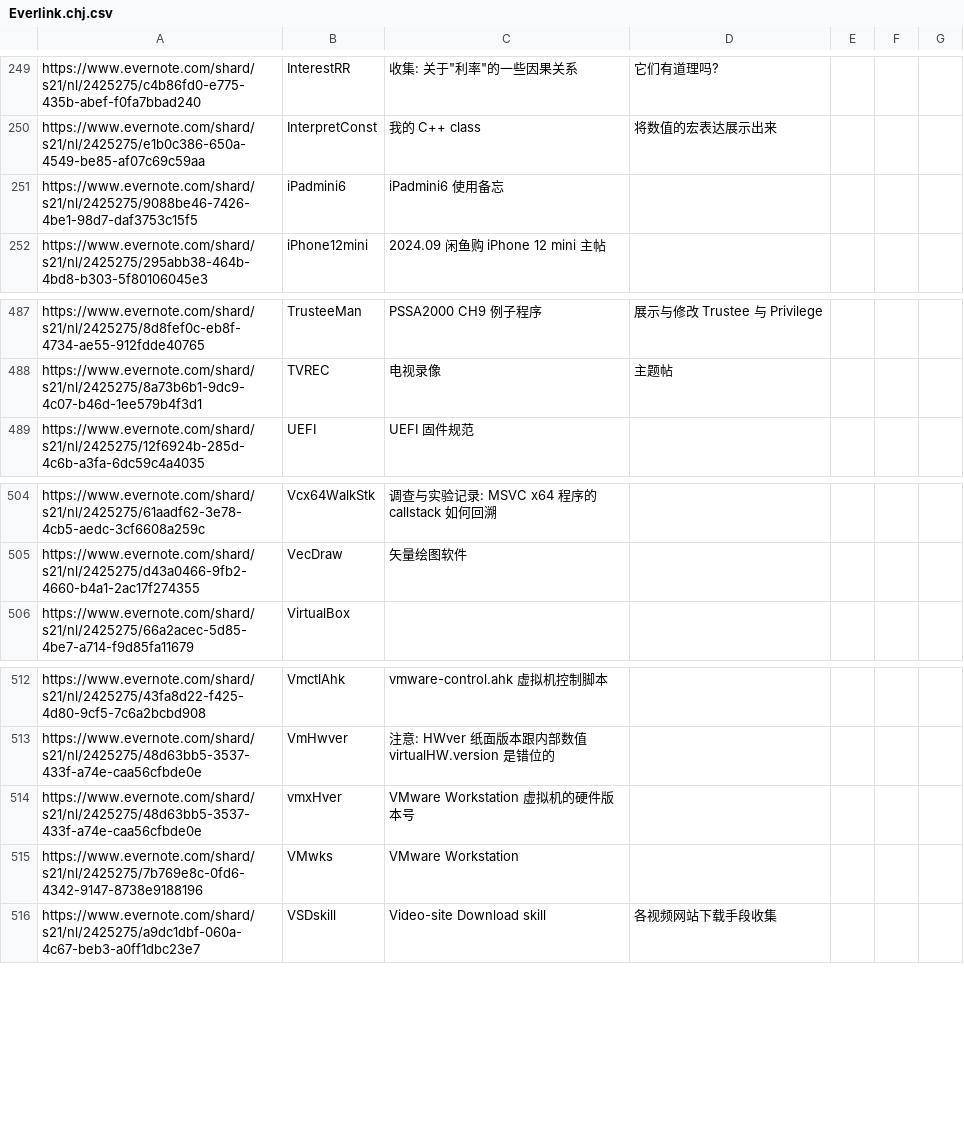
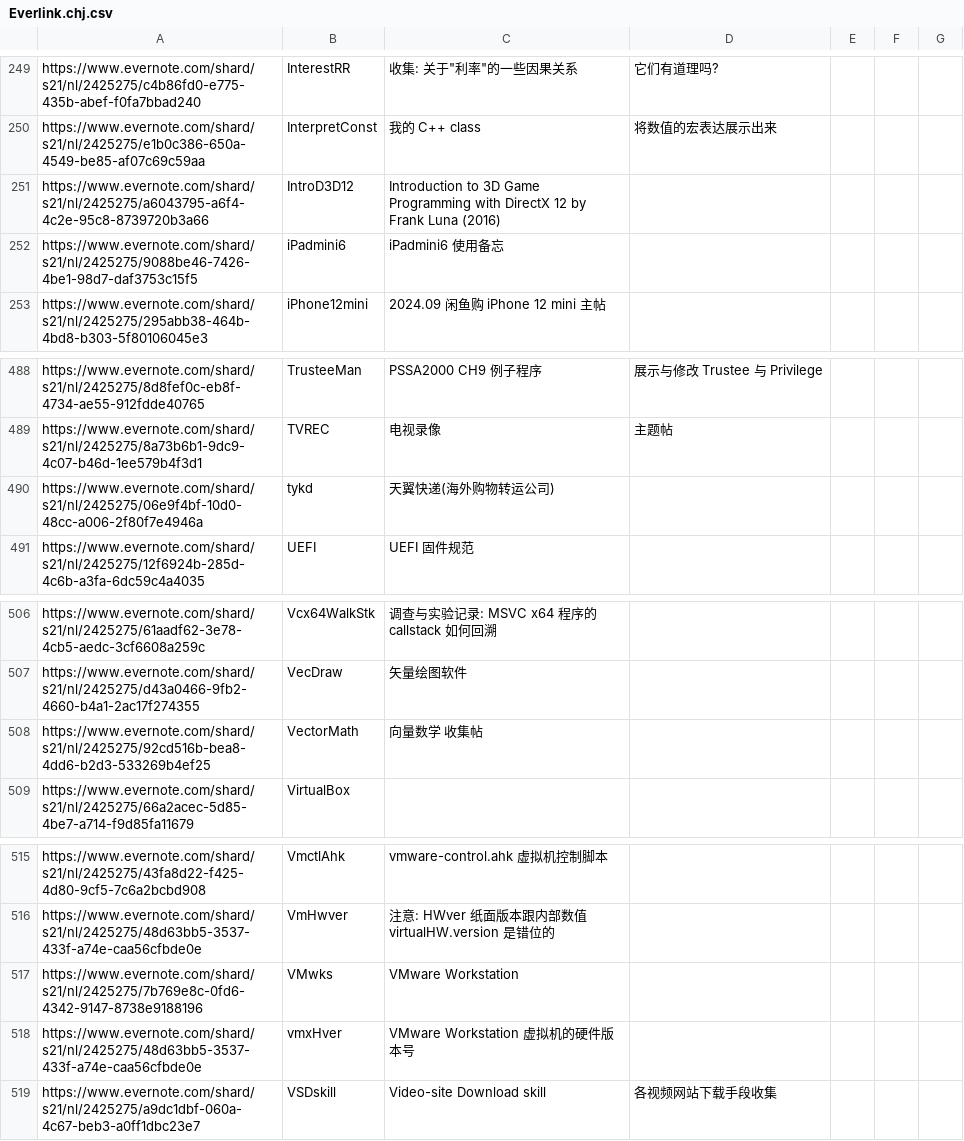
Before and after one commit to chjfth/trivials, a CSV file: ahk/Everlink.chj.csv, drawn as a sheet; only a part is shown, gaps mark what is left out.

```diff
--- a/ahk/Everlink.chj.csv
+++ b/ahk/Everlink.chj.csv
@@ -250,2 +250,3 @@ https://www.evernote.com/shard/s21/nl/2425275/c4b86fd0-e775-435b-abef-f0fa7bbad2
 https://www.evernote.com/shard/s21/nl/2425275/e1b0c386-650a-4549-be85-af07c69c59aa , InterpretConst , 我的 C++ class, 将数值的宏表达展示出来
+https://www.evernote.com/shard/s21/nl/2425275/a6043795-a6f4-4c2e-95c8-8739720b3a66 , IntroD3D12 , Introduction to 3D Game Programming with DirectX 12 by Frank Luna (2016)
 https://www.evernote.com/shard/s21/nl/2425275/9088be46-7426-4be1-98d7-daf3753c15f5 , iPadmini6 , iPadmini6 使用备忘
@@ -488,2 +489,3 @@ https://www.evernote.com/shard/s21/nl/2425275/8d8fef0c-eb8f-4734-ae55-912fdde407
 https://www.evernote.com/shard/s21/nl/2425275/8a73b6b1-9dc9-4c07-b46d-1ee579b4f3d1 , TVREC , 电视录像, 主题帖
+https://www.evernote.com/shard/s21/nl/2425275/06e9f4bf-10d0-48cc-a006-2f80f7e4946a , tykd , 天翼快递(海外购物转运公司)
 https://www.evernote.com/shard/s21/nl/2425275/12f6924b-285d-4c6b-a3fa-6dc59c4a4035 , UEFI , UEFI 固件规范
@@ -505,2 +507,3 @@ https://www.evernote.com/shard/s21/nl/2425275/61aadf62-3e78-4cb5-aedc-3cf6608a25
 https://www.evernote.com/shard/s21/nl/2425275/d43a0466-9fb2-4660-b4a1-2ac17f274355 , VecDraw , 矢量绘图软件
+https://www.evernote.com/shard/s21/nl/2425275/92cd516b-bea8-4dd6-b2d3-533269b4ef25 , VectorMath , 向量数学 收集帖
 https://www.evernote.com/shard/s21/nl/2425275/66a2acec-5d85-4be7-a714-f9d85fa11679 , VirtualBox ,
@@ -513,4 +516,4 @@ https://www.evernote.com/shard/s21/nl/2425275/43fa8d22-f425-4d80-9cf5-7c6a2bcbd9
 https://www.evernote.com/shard/s21/nl/2425275/48d63bb5-3537-433f-a74e-caa56cfbde0e , VmHwver , 注意: HWver 纸面版本跟内部数值 virtualHW.version 是错位的
+https://www.evernote.com/shard/s21/nl/2425275/7b769e8c-0fd6-4342-9147-8738e9188196 , VMwks , VMware Workstation
 https://www.evernote.com/shard/s21/nl/2425275/48d63bb5-3537-433f-a74e-caa56cfbde0e , vmxHver , VMware Workstation 虚拟机的硬件版本号
-https://www.evernote.com/shard/s21/nl/2425275/7b769e8c-0fd6-4342-9147-8738e9188196 , VMwks , VMware Workstation
 https://www.evernote.com/shard/s21/nl/2425275/a9dc1dbf-060a-4c67-beb3-a0ff1dbc23e7 , VSDskill , Video-site Download skill, 各视频网站下载手段收集
```
